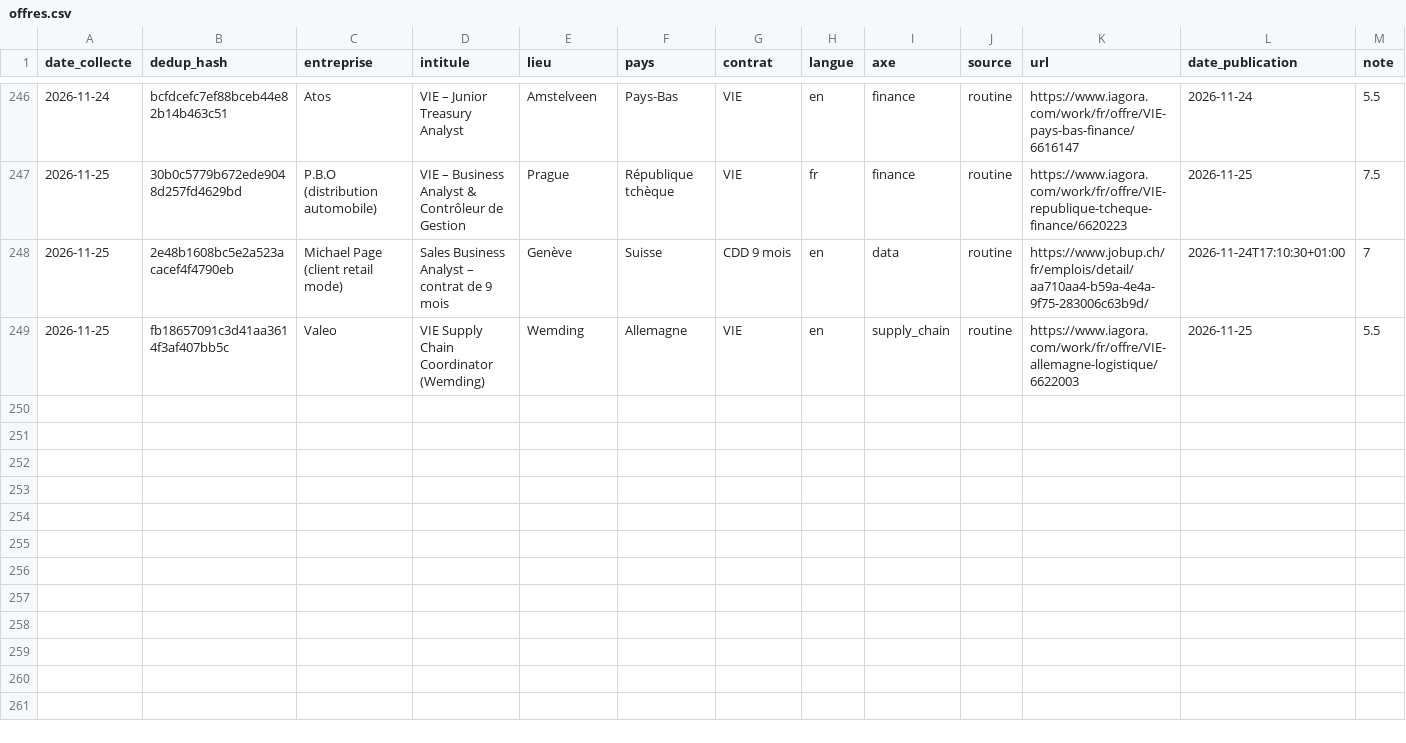
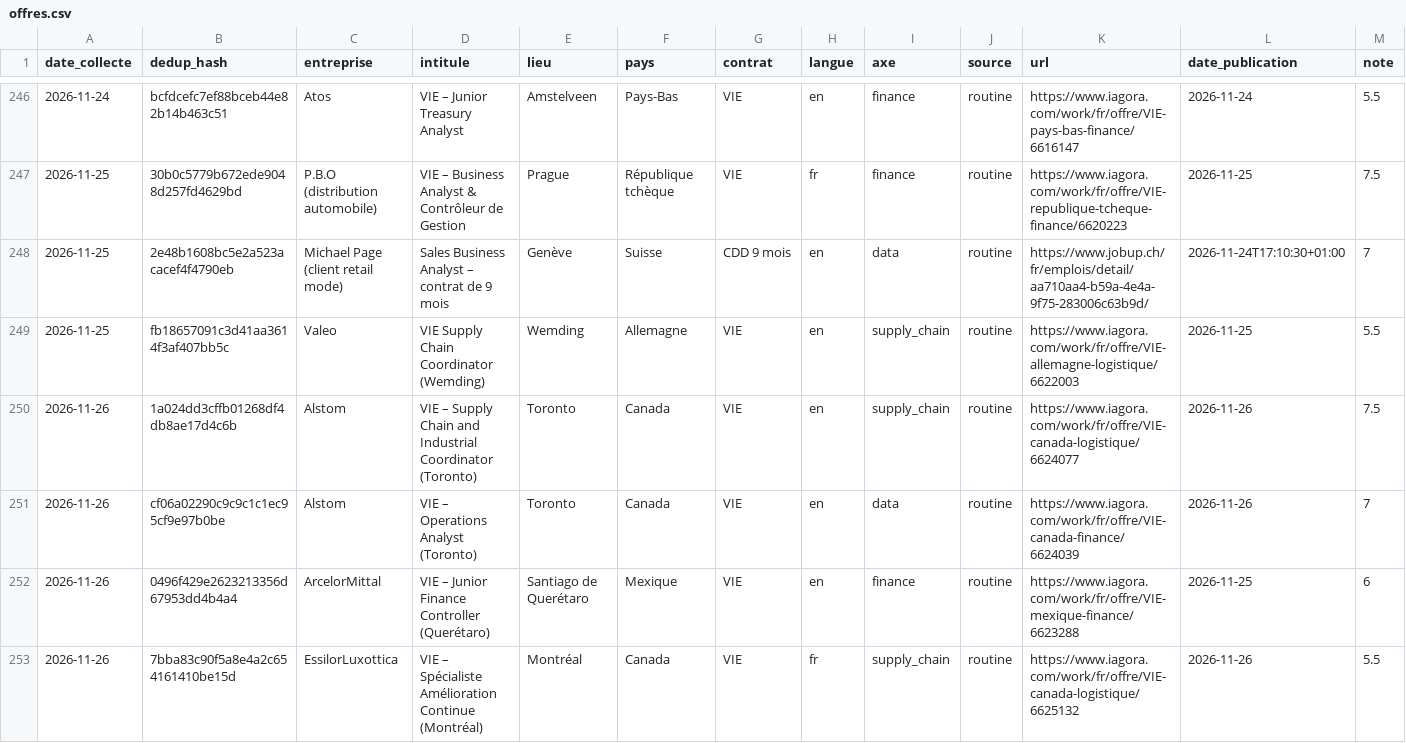
Before and after one commit to pavidderkins-gif/copilote-candidatures, a CSV file: donnees/offres.csv, drawn as a sheet; only a part is shown, gaps mark what is left out; rows hold the shown columns only; the diff names each change by its address in the sheet, - before the commit and + after, or states it on an @@ line.

```diff
--- a/donnees/offres.csv
+++ b/donnees/offres.csv
+row 250: 2026-11-26 | 1a024dd3cffb01268df4db8ae17d4c6b | Alstom | VIE – Supply Chain and Industrial Coordinator (Toronto) | Toronto | Canada | VIE | en | supply_chain | routine | https://www.iagora.com/work/fr/offre/VIE-canada-logistique/6624077 | 2026-11-26 | 7.5
+row 251: 2026-11-26 | cf06a02290c9c9c1c1ec95cf9e97b0be | Alstom | VIE – Operations Analyst (Toronto) | Toronto | Canada | VIE | en | data | routine | https://www.iagora.com/work/fr/offre/VIE-canada-finance/6624039 | 2026-11-26 | 7
+row 252: 2026-11-26 | 0496f429e2623213356d67953dd4b4a4 | ArcelorMittal | VIE – Junior Finance Controller (Querétaro) | Santiago de Querétaro | Mexique | VIE | en | finance | routine | https://www.iagora.com/work/fr/offre/VIE-mexique-finance/6623288 | 2026-11-25 | 6
+row 253: 2026-11-26 | 7bba83c90f5a8e4a2c654161410be15d | EssilorLuxottica | VIE – Spécialiste Amélioration Continue (Montréal) | Montréal | Canada | VIE | fr | supply_chain | routine | https://www.iagora.com/work/fr/offre/VIE-canada-logistique/6625132 | 2026-11-26 | 5.5
```
Also changed, not shown: 1 other file.
